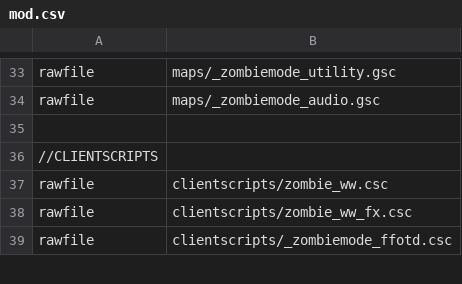
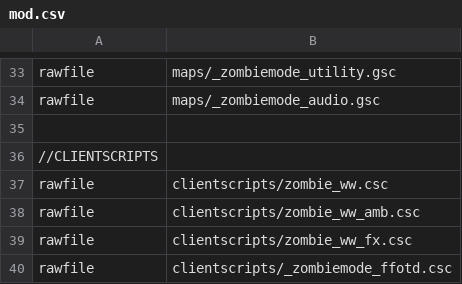
Before and after one commit to 5and5/BO1-Winter_WunderLand, a CSV file: mod.csv, drawn as a sheet; only a part is shown, gaps mark what is left out; the diff names each change by its address in the sheet, - before the commit and + after, or states it on an @@ line.

```diff
--- a/mod.csv
+++ b/mod.csv
+row 38: rawfile | clientscripts/zombie_ww_amb.csc
```
Also changed, not shown: 4 other files.
